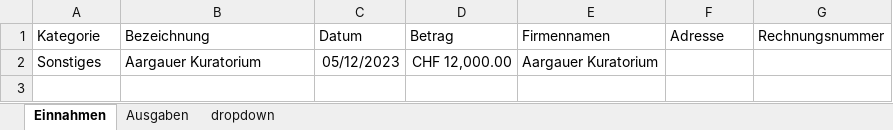
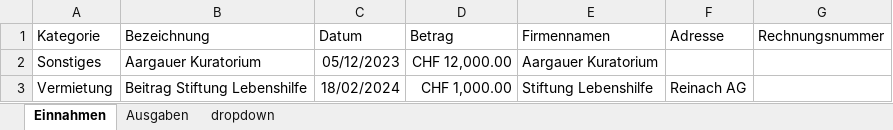
Before and after one commit to slvwagner/Kinoklub, an Excel workbook: Input/Einnahmen und Ausgaben.xlsx, sheet Einnahmen, drawn as a sheet; values as stored, in another font and other column widths than the file's, no borders; table styles not drawn; the diff names each change by its address in the sheet, - before the commit and + after, or states it on an @@ line.

Commit message:
Planet Hora Einnahmen und Ausgaben

```diff
--- a/Input/Einnahmen und Ausgaben.xlsx (sheet Einnahmen)
+++ b/Input/Einnahmen und Ausgaben.xlsx (sheet Einnahmen)
+row 3: Vermietung | Beitrag Stiftung Lebenshilfe | 18/02/2024 | CHF 1,000.00 | Stiftung Lebenshilfe | Reinach AG
```
Also changed, not shown: sheet Ausgaben, Input/Verleiherabgaben.xlsx.
